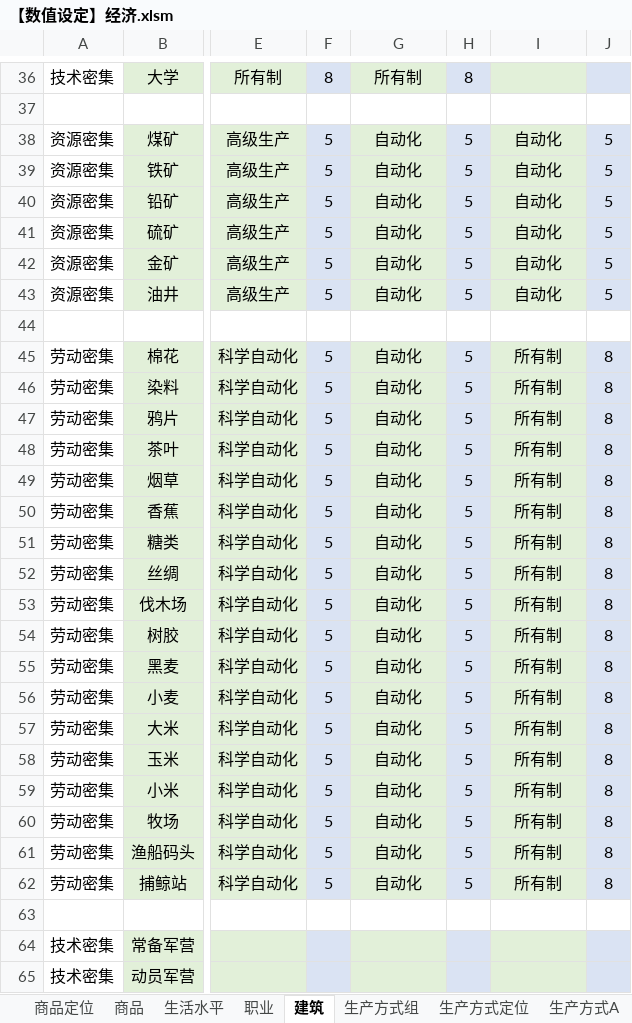
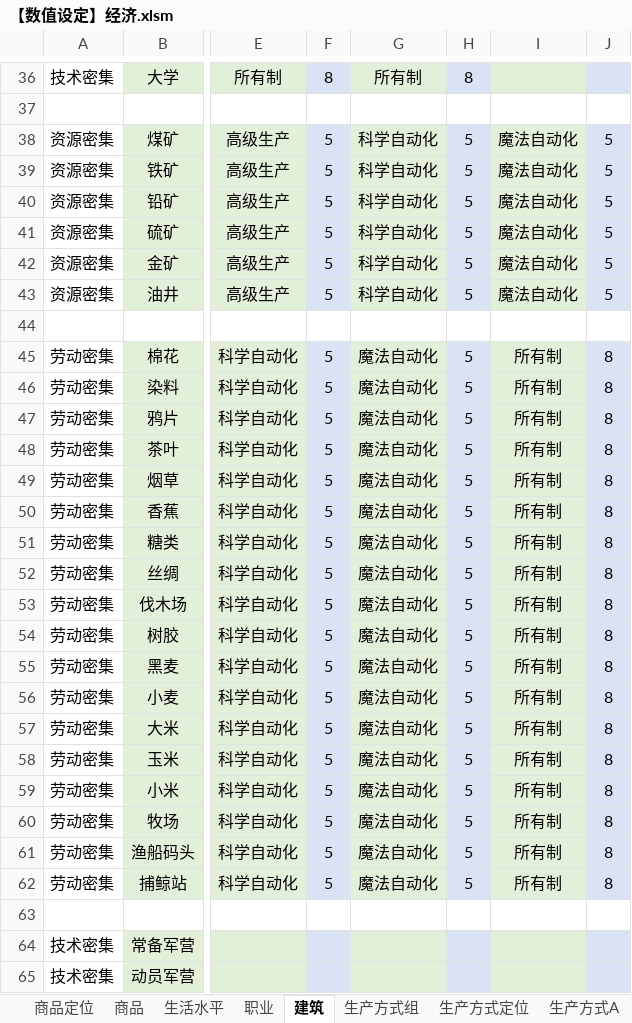
Before and after one commit to YFFtYHwsdj/Aurora-of-Magiscientia, an Excel workbook: 数值设定/aom数值/【数值设定】经济.xlsm, sheet 建筑, drawn as a sheet; only a part is shown, gaps mark what is left out; values as stored, in another font and other column widths than the file's, no borders; charts and pictures not drawn; the diff covers the shown part only; the diff names each change by its address in the sheet, - before the commit and + after, or states it on an @@ line.

```diff
--- a/数值设定/aom数值/【数值设定】经济.xlsm (sheet 建筑)
+++ b/数值设定/aom数值/【数值设定】经济.xlsm (sheet 建筑)
-G38:G43: 自动化
+G38:G43: 科学自动化
-I38:I43: 自动化
+I38:I43: 魔法自动化
-G45:G62: 自动化
+G45:G62: 魔法自动化
```
Also changed, not shown: 3 edited cells elsewhere in this sheet, sheet 生产方式A, sheet 生产方式组, sheet 生产方式定位, sheet 商品, sheet 生产方式B, formulas that keep their value, charts or pictures.
